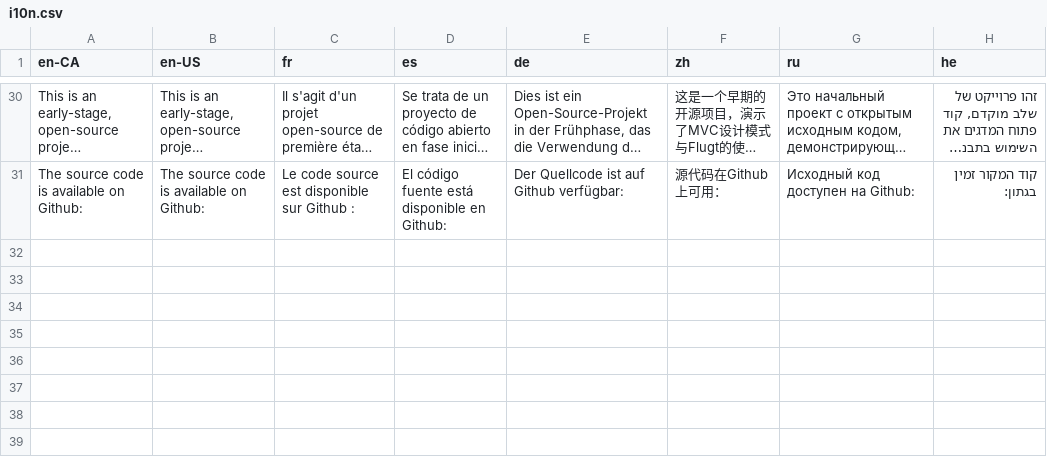
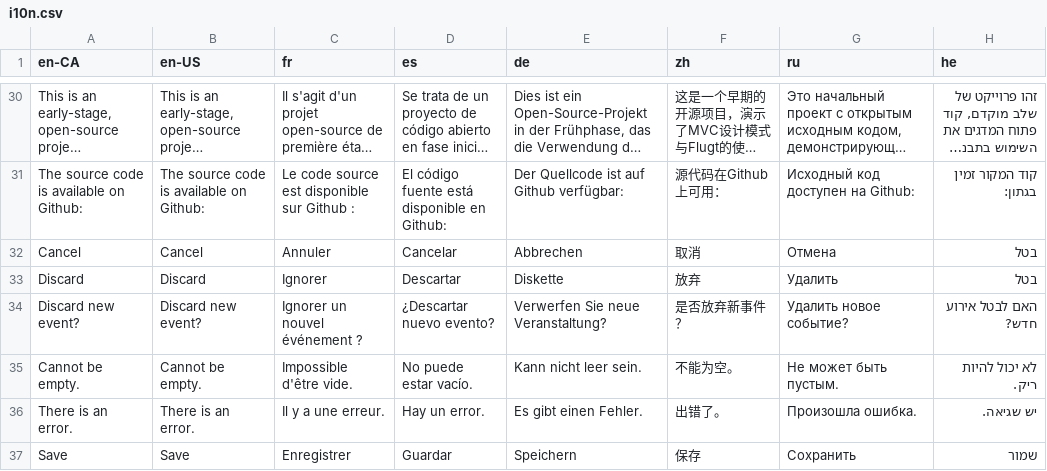
Before and after one commit to Andrious/workingmemory, a CSV file: assets/i10n/i10n.csv, drawn as a sheet; only a part is shown, gaps mark what is left out; long unchanged cells end in …; the diff names each change by its address in the sheet, - before the commit and + after, or states it on an @@ line.

```diff
--- a/assets/i10n/i10n.csv
+++ b/assets/i10n/i10n.csv
+row 32: Cancel | Cancel | Annuler | Cancelar | Abbrechen | 取消 | Отмена | בטל
+row 33: Discard | Discard | Ignorer | Descartar | Diskette | 放弃 | Удалить | בטל
+row 34: Discard new event? | Discard new event? | Ignorer un nouvel événement ? | ¿Descartar nuevo evento? | Verwerfen Sie neue Veranstaltung? | 是否放弃新事件？ | Удалить новое событие? | האם לבטל אירוע חדש?
+row 35: Cannot be empty. | Cannot be empty. | Impossible d'être vide. | No puede estar vacío. | Kann nicht leer sein. | 不能为空。 | Не может быть пустым. | לא יכול להיות ריק.
+row 36: There is an error. | There is an error. | Il y a une erreur. | Hay un error. | Es gibt einen Fehler. | 出错了。 | Произошла ошибка. | יש שגיאה.
+row 37: Save | Save | Enregistrer | Guardar | Speichern | 保存 | Сохранить | שמור
```
Also changed, not shown: 6 other files.
